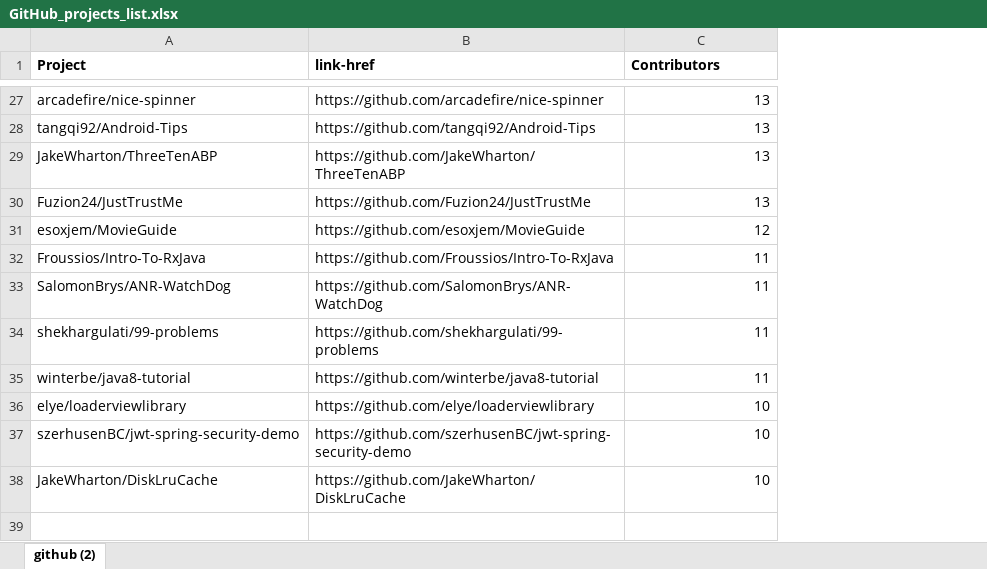
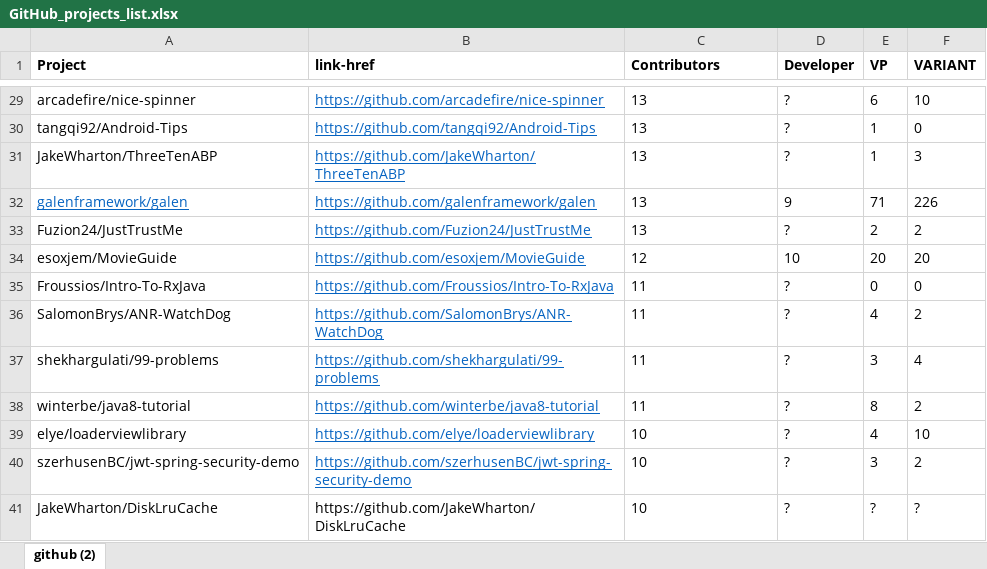
Before and after one commit to RIMEL-UCA/RIMEL-UCA.github.io, an Excel workbook: chapters/2023/Paternité de la variabilité sur de l'orienté objet/assets/data/GitHub_projects_list.xlsx, sheet github (2), drawn as a sheet; only a part is shown, gaps mark what is left out; values as stored, in another font and other column widths than the file's, no borders; addresses are those after the commit; the diff covers the shown part only; the diff names each change by its address in the sheet, - before the commit and + after, or states it on an @@ line.

```diff
--- a/chapters/2023/Paternité de la variabilité sur de l'orienté objet/assets/data/GitHub_projects_list.xlsx (sheet github (2))
+++ b/chapters/2023/Paternité de la variabilité sur de l'orienté objet/assets/data/GitHub_projects_list.xlsx (sheet github (2))
+column D (Developer), rows 29-31: all ?; rows 33-41: ? | 10 | ? | ? | ? | ? | ? | ? | ?
+column E (VP), rows 29-31: 6 | 1 | 1; rows 33-41: 2 | 20 | 0 | 4 | 3 | 8 | 4 | 3 | ?
+column F (VARIANT), rows 29-31: 10 | 0 | 3; rows 33-41: 2 | 20 | 0 | 2 | 4 | 2 | 10 | 2 | ?
@@ B29:B31 underline: off → on, text colour: black → #0563C1 @@
-C29:C31 alignment: right
+C29:C31 alignment: left
+row 32: galenframework/galen | https://github.com/galenframework/galen | 13 | 9 | 71 | 226
@@ B33:B40 underline: off → on, text colour: black → #0563C1 @@
-C33:C41 alignment: right
+C33:C41 alignment: left
```
Also changed, not shown: 2 added rows and cell formats elsewhere in this sheet, 2 other files.
